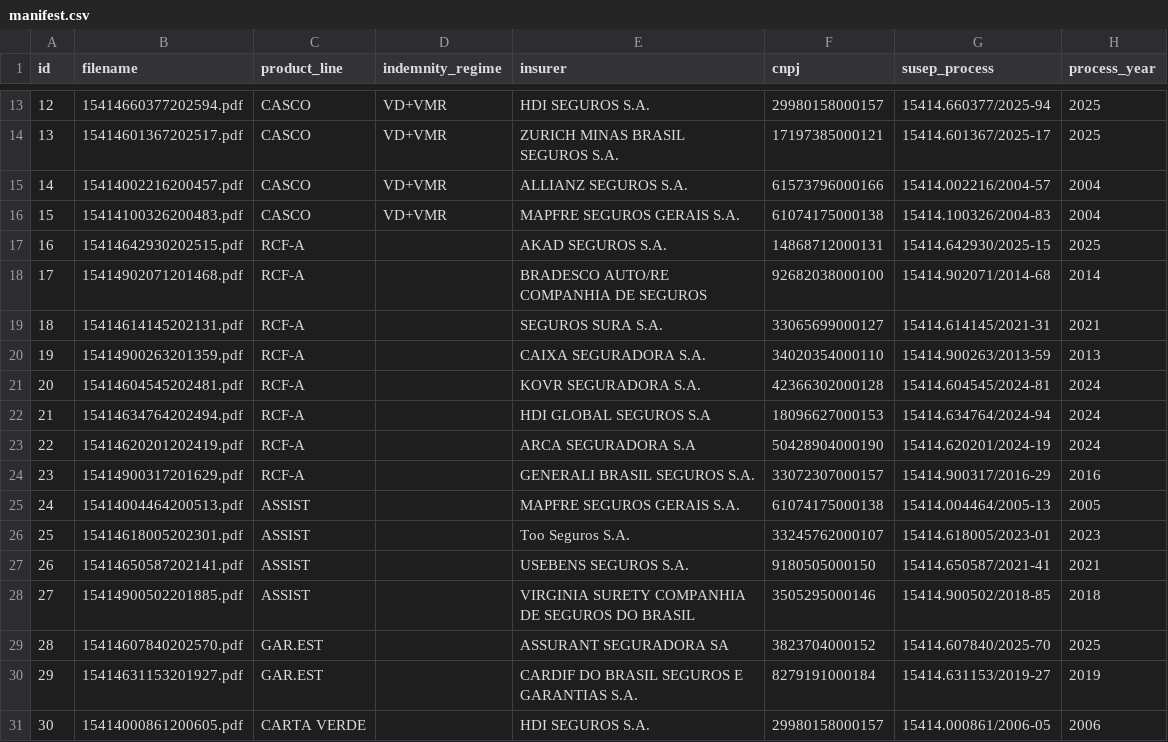
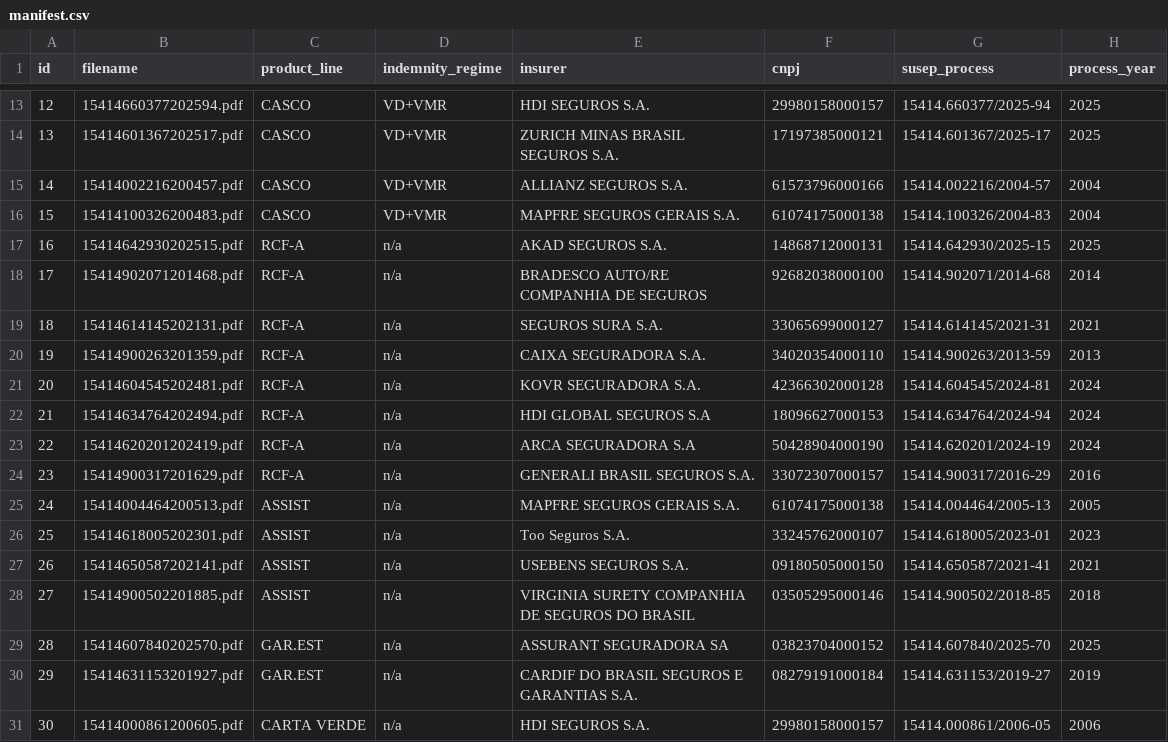
Before and after one commit to wrlxavier/insurance-claims-multiagent-rag, a CSV file: data/policies/manifest.csv, drawn as a sheet; only a part is shown, gaps mark what is left out; the diff names each change by its address in the sheet, - before the commit and + after, or states it on an @@ line.

Commit message:
fix(data): zero before the CNPJ number and n/a

```diff
--- a/data/policies/manifest.csv
+++ b/data/policies/manifest.csv
-D17:D31 (indemnity_regime): (empty)
+D17:D31 (indemnity_regime): n/a
-F27 (cnpj): 9180505000150
+F27 (cnpj): 09180505000150
-F28 (cnpj): 3505295000146
+F28 (cnpj): 03505295000146
-F29 (cnpj): 3823704000152
+F29 (cnpj): 03823704000152
-F30 (cnpj): 8279191000184
+F30 (cnpj): 08279191000184
```
Also changed, not shown: 2 other files.
